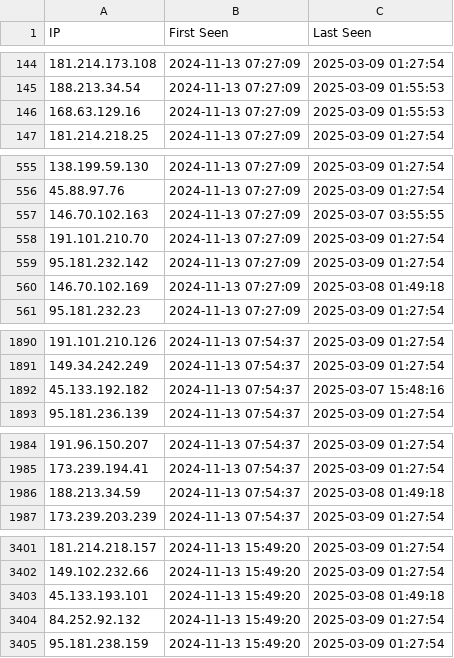
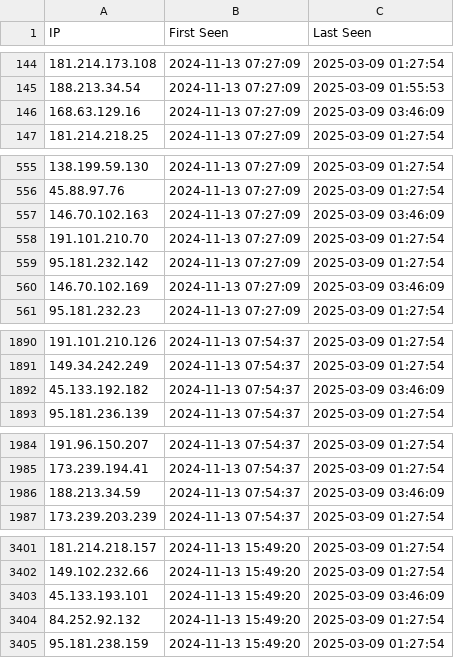
Before and after one commit to sudesh0sudesh/PIA-IPs, a CSV file: cyberghost_ips.csv, drawn as a sheet; only a part is shown, gaps mark what is left out.

```diff
--- a/cyberghost_ips.csv
+++ b/cyberghost_ips.csv
@@ -145,3 +145,3 @@ IP,First Seen,Last Seen
 188.213.34.54,2024-11-13 07:27:09,2025-03-09 01:55:53
-168.63.129.16,2024-11-13 07:27:09,2025-03-09 01:55:53
+168.63.129.16,2024-11-13 07:27:09,2025-03-09 03:46:09
 181.214.218.25,2024-11-13 07:27:09,2025-03-09 01:27:54
@@ -556,6 +556,6 @@ IP,First Seen,Last Seen
 45.88.97.76,2024-11-13 07:27:09,2025-03-09 01:27:54
-146.70.102.163,2024-11-13 07:27:09,2025-03-07 03:55:55
+146.70.102.163,2024-11-13 07:27:09,2025-03-09 03:46:09
 191.101.210.70,2024-11-13 07:27:09,2025-03-09 01:27:54
 95.181.232.142,2024-11-13 07:27:09,2025-03-09 01:27:54
-146.70.102.169,2024-11-13 07:27:09,2025-03-08 01:49:18
+146.70.102.169,2024-11-13 07:27:09,2025-03-09 03:46:09
 95.181.232.23,2024-11-13 07:27:09,2025-03-09 01:27:54
@@ -1891,3 +1891,3 @@ IP,First Seen,Last Seen
 149.34.242.249,2024-11-13 07:54:37,2025-03-09 01:27:54
-45.133.192.182,2024-11-13 07:54:37,2025-03-07 15:48:16
+45.133.192.182,2024-11-13 07:54:37,2025-03-09 03:46:09
 95.181.236.139,2024-11-13 07:54:37,2025-03-09 01:27:54
@@ -1985,3 +1985,3 @@ IP,First Seen,Last Seen
 173.239.194.41,2024-11-13 07:54:37,2025-03-09 01:27:54
-188.213.34.59,2024-11-13 07:54:37,2025-03-08 01:49:18
+188.213.34.59,2024-11-13 07:54:37,2025-03-09 03:46:09
 173.239.203.239,2024-11-13 07:54:37,2025-03-09 01:27:54
@@ -3402,3 +3402,3 @@ IP,First Seen,Last Seen
 149.102.232.66,2024-11-13 15:49:20,2025-03-09 01:27:54
-45.133.193.101,2024-11-13 15:49:20,2025-03-08 01:49:18
+45.133.193.101,2024-11-13 15:49:20,2025-03-09 03:46:09
 84.252.92.132,2024-11-13 15:49:20,2025-03-09 01:27:54
```
